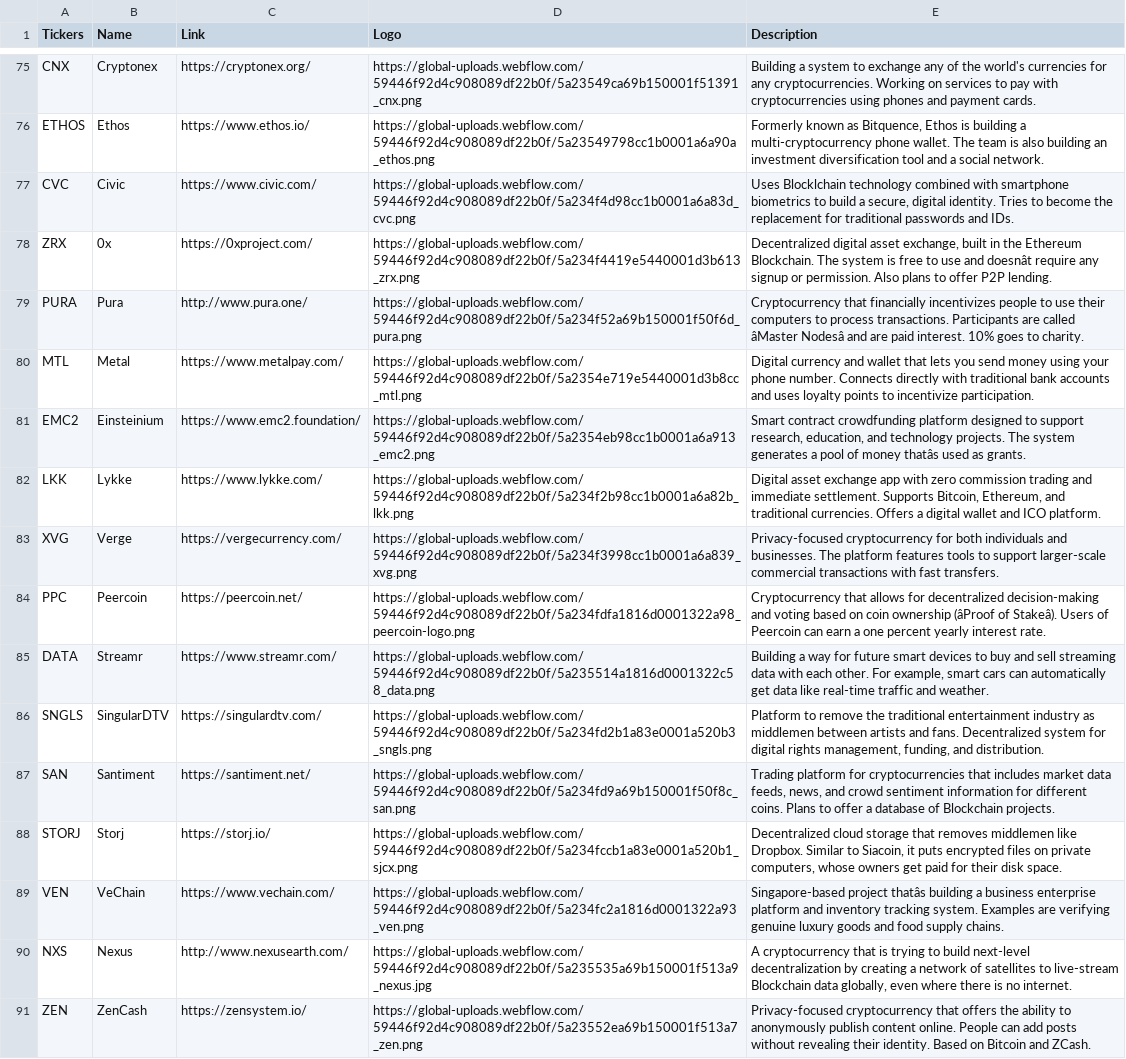
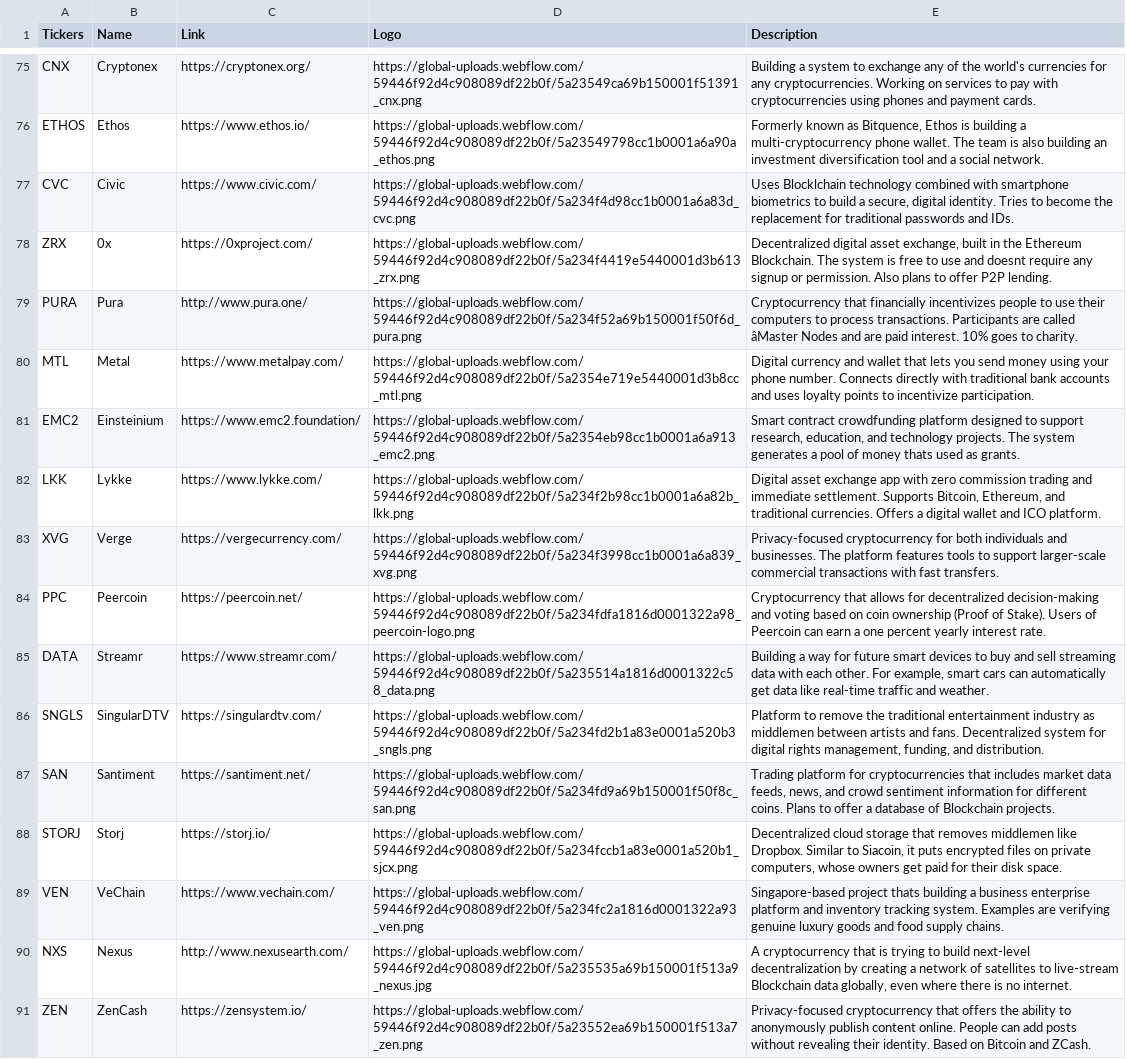
Before and after one commit to Cyrusb01/crypto_education, a CSV file: Coins.csv, drawn as a sheet; only a part is shown, gaps mark what is left out; the diff covers the shown part only; the diff names each change by its address in the sheet, - before the commit and + after, or states it on an @@ line.

```diff
--- a/Coins.csv
+++ b/Coins.csv
-E78 (Description): …use and doesnât require any…
+E78 (Description): …use and doesnt require any…
-E79 (Description): …called âMaster Nodesâ and are…
+E79 (Description): …called âMaster Nodes and are…
-E81 (Description): …of money thatâs used as…
+E81 (Description): …of money thats used as…
-E84 (Description): …coin ownership (âProof of Stakeâ). Users of…
+E84 (Description): …coin ownership (Proof of Stake). Users of…
-E89 (Description): Singapore-based project thatâs building a…
+E89 (Description): Singapore-based project thats building a…
```
Also changed, not shown: 19 edited cells elsewhere in this file, 3 other files.
